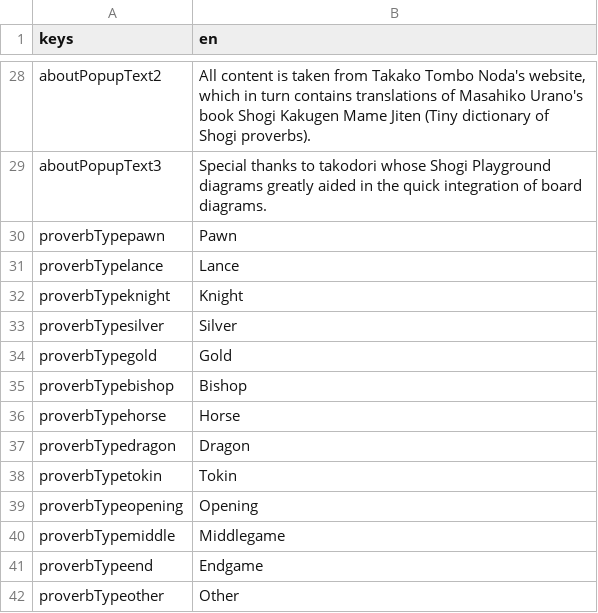
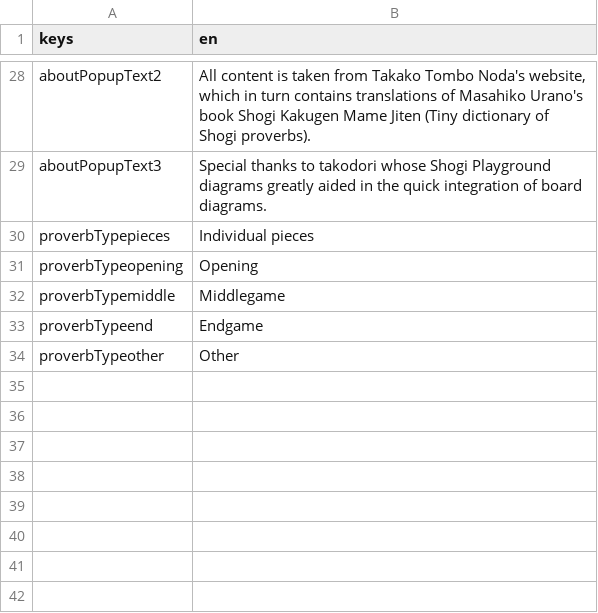
Before and after one commit to defuncart/shogi_proverbs, a CSV file: assets_dev/loca/loca.csv, drawn as a sheet; only a part is shown, gaps mark what is left out; removed rows and columns are numbered as before the commit, all else as after; the diff names each change by its address in the sheet, - before the commit and + after, or states it on an @@ line.

Commit message:
Consolidate ProverbType individual pieces into single enum value.

```diff
--- a/assets_dev/loca/loca.csv
+++ b/assets_dev/loca/loca.csv
-row 30: proverbTypepawn | Pawn
-row 31: proverbTypelance | Lance
-row 32: proverbTypeknight | Knight
-row 33: proverbTypesilver | Silver
-row 34: proverbTypegold | Gold
-row 35: proverbTypebishop | Bishop
-row 36: proverbTypehorse | Horse
-row 37: proverbTypedragon | Dragon
-row 38: proverbTypetokin | Tokin
+row 30: proverbTypepieces | Individual pieces
```
Also changed, not shown: 8 other files.
